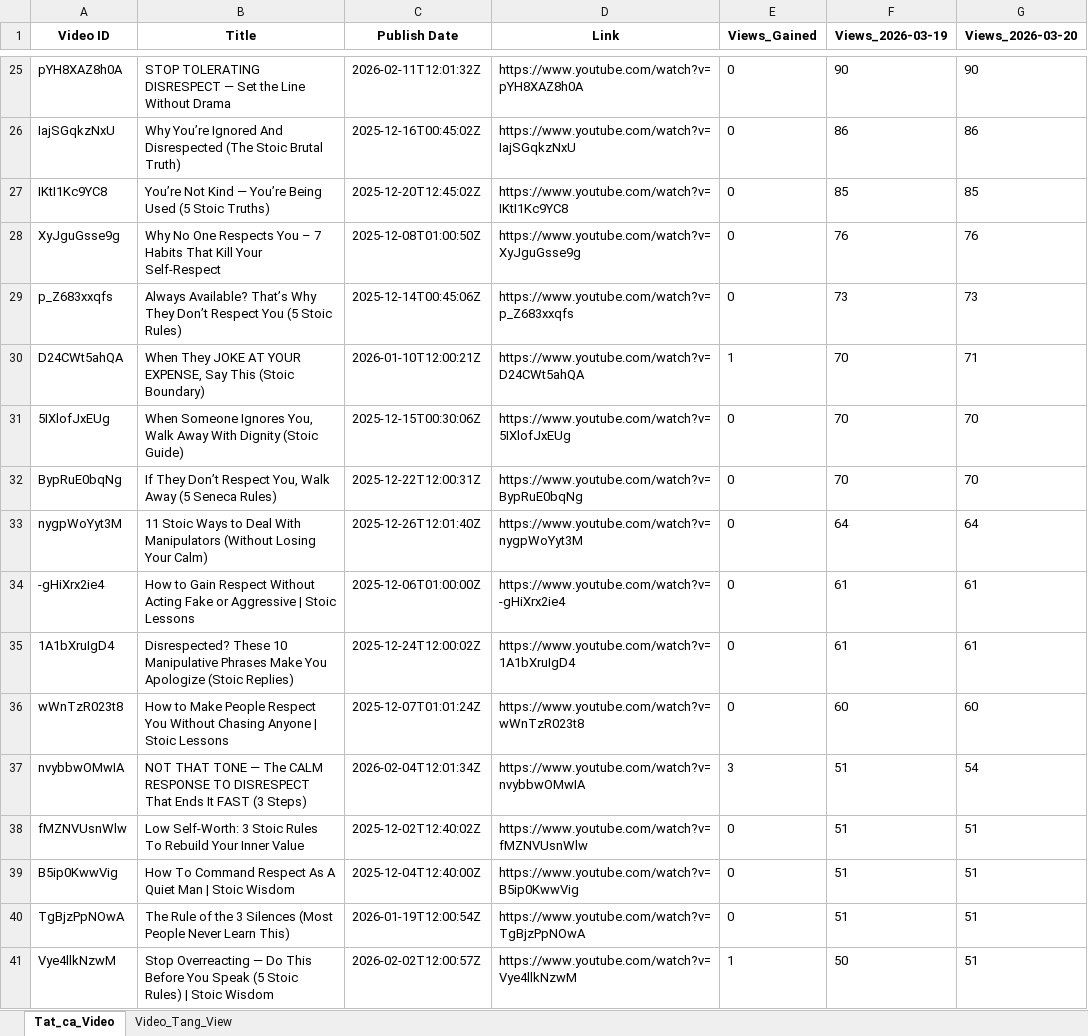
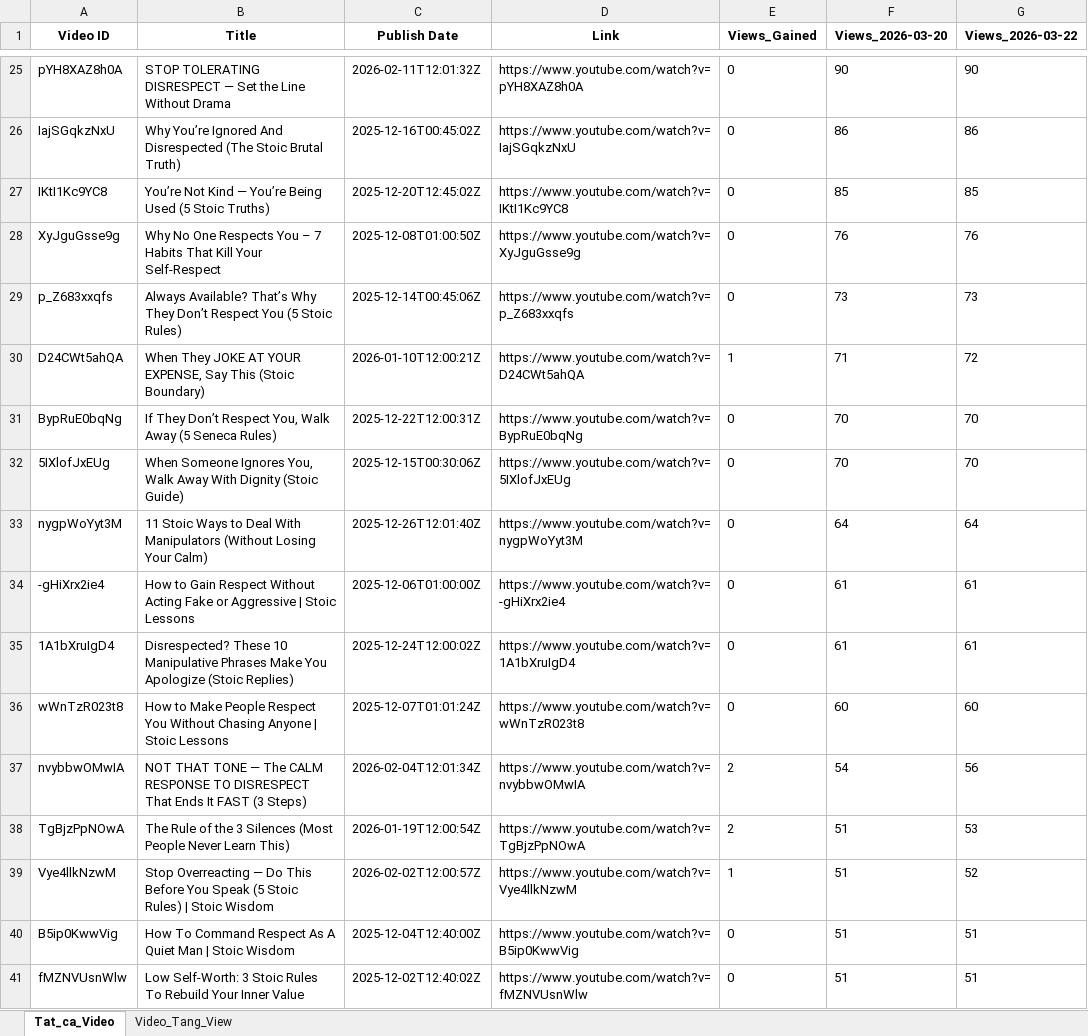
Before and after one commit to queen10022004-create/daily-views, an Excel workbook: history_stoicether.xlsx, sheet Tat_ca_Video, drawn as a sheet; only a part is shown, gaps mark what is left out; values as stored, in another font and other column widths than the file's, no borders; removed rows and columns are numbered as before the commit, all else as after; the diff covers the shown part only; the diff names each change by its address in the sheet, - before the commit and + after, or states it on an @@ line.

```diff
--- a/history_stoicether.xlsx (sheet Tat_ca_Video)
+++ b/history_stoicether.xlsx (sheet Tat_ca_Video)
-F1: Views_2026-03-19
+F1: Views_2026-03-20
-G1: Views_2026-03-20
+G1: Views_2026-03-22
-F30 (Views_2026-03-20): 70
+F30 (Views_2026-03-20): 71
-G30 (Views_2026-03-22): 71
+G30 (Views_2026-03-22): 72
@@ row 32 moved to row 31: BypRuE0bqNg @@
-E37 (Views_Gained): 3
+E37 (Views_Gained): 2
-F37 (Views_2026-03-20): 51
+F37 (Views_2026-03-20): 54
-G37 (Views_2026-03-22): 54
+G37 (Views_2026-03-22): 56
+row 38: TgBjzPpNOwA | The Rule of the 3 Silences (Most People Never Learn This) | 2026-01-19T12:00:54Z | https://www.youtube.com/watch?v=TgBjzPpNOwA | 2 | 51 | 53
+row 39: Vye4llkNzwM | Stop Overreacting — Do This Before You Speak (5 Stoic Rules) | Stoic Wisdom | 2026-02-02T12:00:57Z | https://www.youtube.com/watch?v=Vye4llkNzwM | 1 | 51 | 52
@@ row 39 moved to row 40: B5ip0KwwVig @@
-row 40: TgBjzPpNOwA | The Rule of the 3 Silences (Most People Never Learn This) | 2026-01-19T12:00:54Z | https://www.youtube.com/watch?v=TgBjzPpNOwA | 0 | 51 | 51
-row 41: Vye4llkNzwM | Stop Overreacting — Do This Before You Speak (5 Stoic Rules) | Stoic Wisdom | 2026-02-02T12:00:57Z | https://www.youtube.com/watch?v=Vye4llkNzwM | 1 | 50 | 51
```
Also changed, not shown: 6 added rows, 5 removed rows, 5 moved rows and 39 edited cells elsewhere in this sheet, sheet Video_Tang_View.
